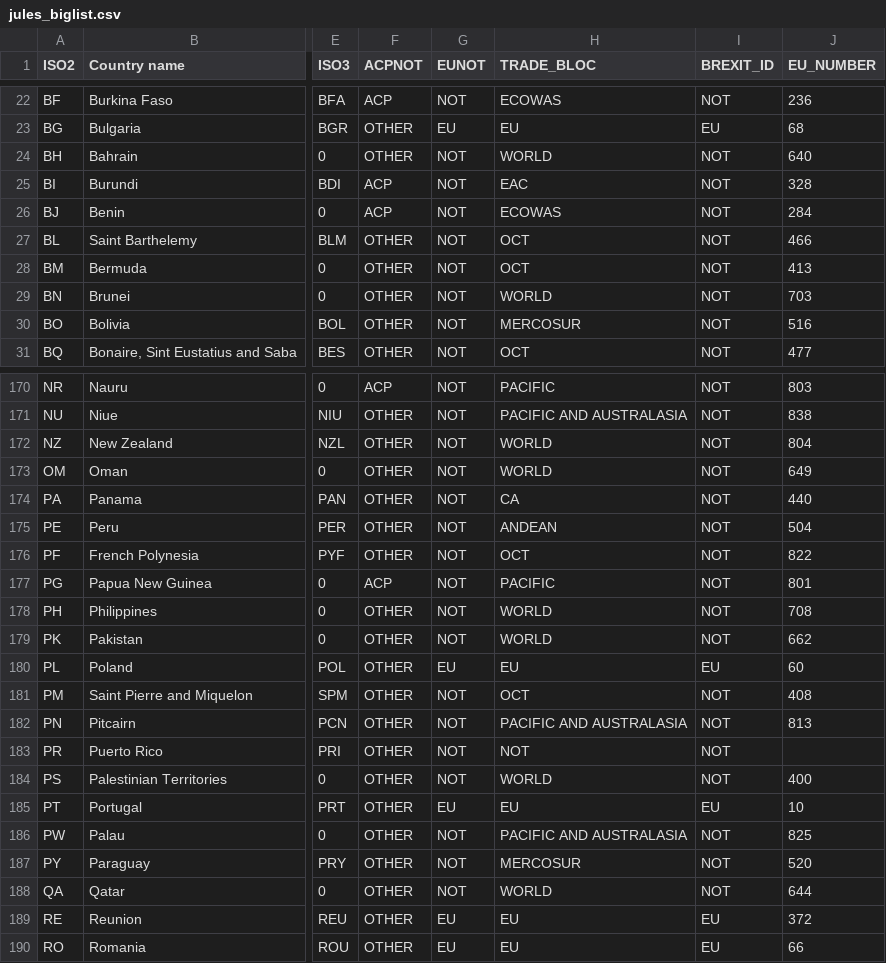
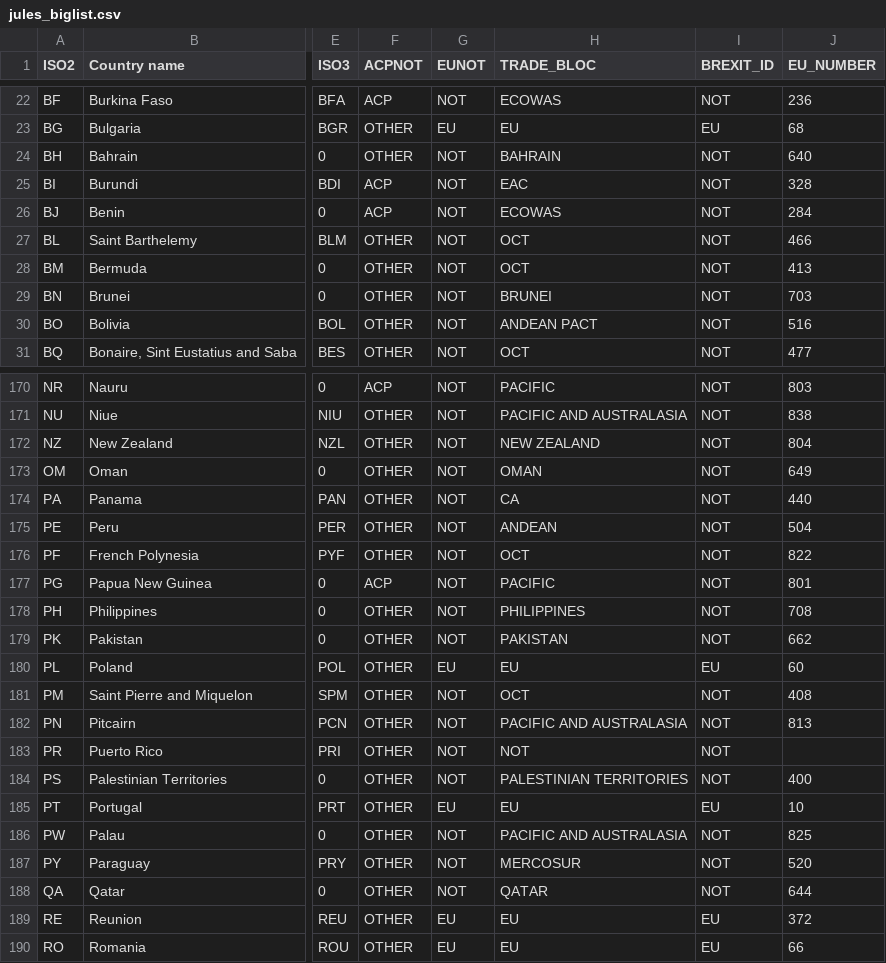
Before and after one commit to hoolio61/data, a CSV file: jules_biglist.csv, drawn as a sheet; only a part is shown, gaps mark what is left out; the diff covers the shown part only; the diff names each change by its address in the sheet, - before the commit and + after, or states it on an @@ line.

```diff
--- a/jules_biglist.csv
+++ b/jules_biglist.csv
-H24 (TRADE_BLOC): WORLD
+H24 (TRADE_BLOC): BAHRAIN
-H29 (TRADE_BLOC): WORLD
+H29 (TRADE_BLOC): BRUNEI
-H30 (TRADE_BLOC): MERCOSUR
+H30 (TRADE_BLOC): ANDEAN PACT
-H172 (TRADE_BLOC): WORLD
+H172 (TRADE_BLOC): NEW ZEALAND
-H173 (TRADE_BLOC): WORLD
+H173 (TRADE_BLOC): OMAN
-H178 (TRADE_BLOC): WORLD
+H178 (TRADE_BLOC): PHILIPPINES
-H179 (TRADE_BLOC): WORLD
+H179 (TRADE_BLOC): PAKISTAN
-H184 (TRADE_BLOC): WORLD
+H184 (TRADE_BLOC): PALESTINIAN TERRITORIES
-H188 (TRADE_BLOC): WORLD
+H188 (TRADE_BLOC): QATAR
```
Also changed, not shown: 33 edited cells elsewhere in this file.
